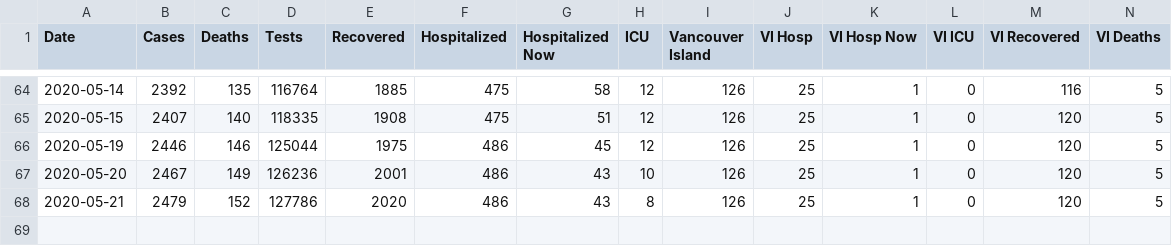
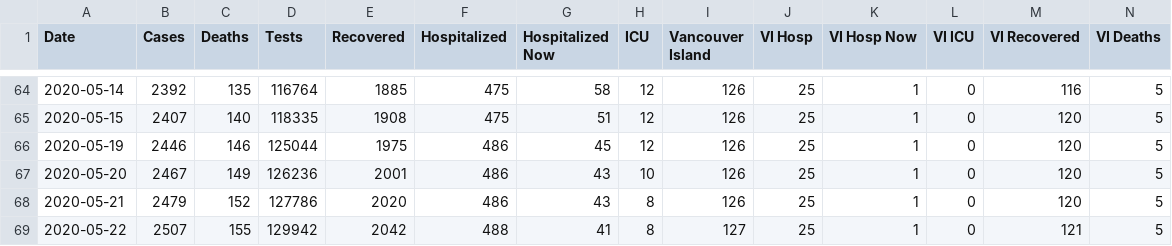
Before and after one commit to jklymak/covid19BCStats, a CSV file: COVID19.csv, drawn as a sheet; only a part is shown, gaps mark what is left out; the diff names each change by its address in the sheet, - before the commit and + after, or states it on an @@ line.

```diff
--- a/COVID19.csv
+++ b/COVID19.csv
+row 69: 2020-05-22 | 2507 | 155 | 129942 | 2042 | 488 | 41 | 8 | 127 | 25 | 1 | 0 | 121 | 5
```
Also changed, not shown: 18 other files.
